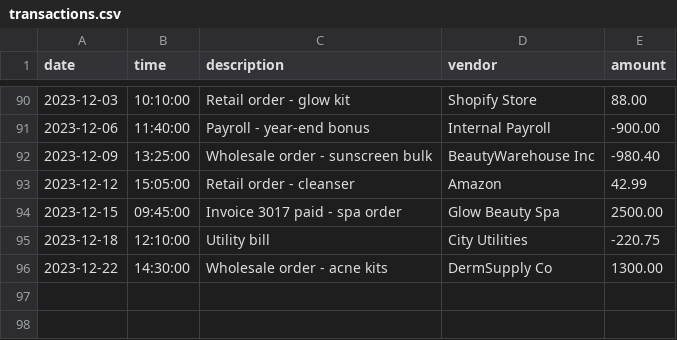
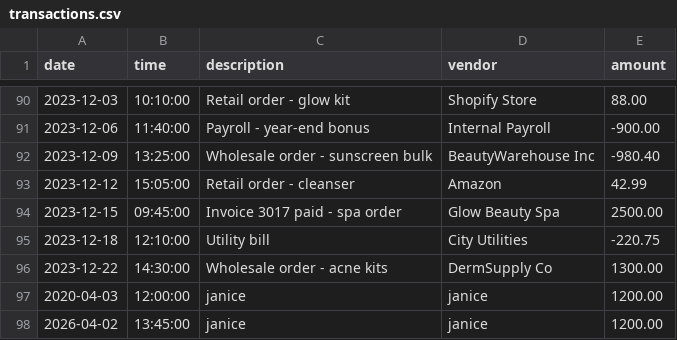
Before and after one commit to yu26s9-janiceescobar/safe-ledger, a CSV file: data/transactions.csv, drawn as a sheet; only a part is shown, gaps mark what is left out; the diff names each change by its address in the sheet, - before the commit and + after, or states it on an @@ line.

Commit message:
updated dateTime parsing and validating methods in Console

```diff
--- a/data/transactions.csv
+++ b/data/transactions.csv
+row 97: 2020-04-03 | 12:00:00 | janice | janice | 1200.00
+row 98: 2026-04-02 | 13:45:00 | janice | janice | 1200.00
```
Also changed, not shown: 4 other files.
